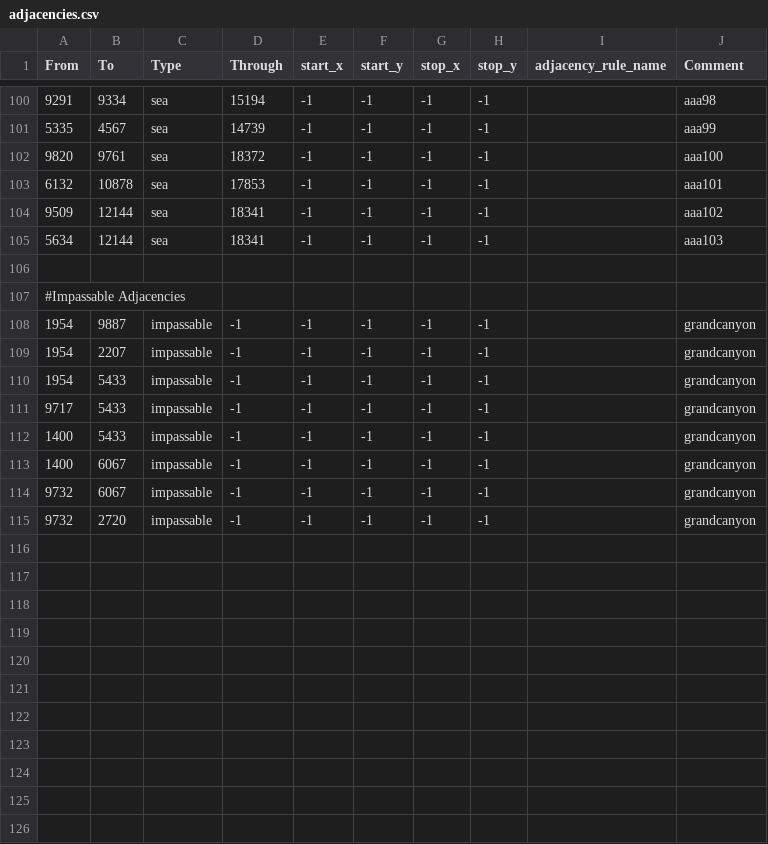
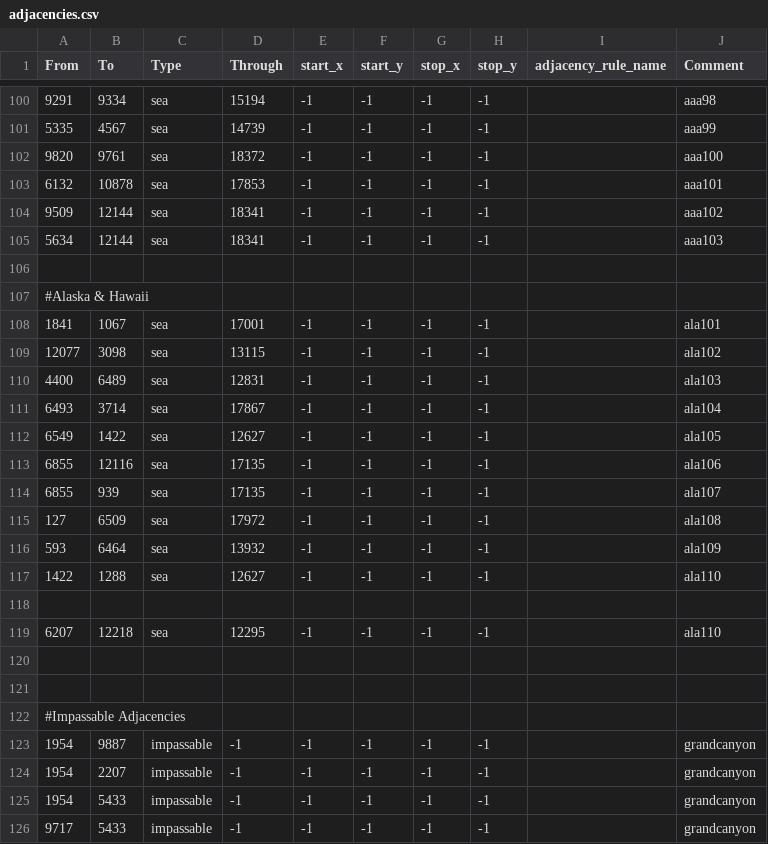
Before and after one commit to Ivysaur-Mrquestionmarks/epstein2020, a CSV file: map/adjacencies.csv, drawn as a sheet; only a part is shown, gaps mark what is left out; the shorter side is filled out with more unchanged rows.

```diff
--- a/map/adjacencies.csv
+++ b/map/adjacencies.csv
@@ -106,2 +106,17 @@ From;To;Type;Through;start_x;start_y;stop_x;stop_y;adjacency_rule_name;Comment
 
+#Alaska & Hawaii
+1841;1067;sea;17001;-1;-1;-1;-1;;ala101
+12077;3098;sea;13115;-1;-1;-1;-1;;ala102
+4400;6489;sea;12831;-1;-1;-1;-1;;ala103
+6493;3714;sea;17867;-1;-1;-1;-1;;ala104
+6549;1422;sea;12627;-1;-1;-1;-1;;ala105
+6855;12116;sea;17135;-1;-1;-1;-1;;ala106
+6855;939;sea;17135;-1;-1;-1;-1;;ala107
+127;6509;sea;17972;-1;-1;-1;-1;;ala108
+593;6464;sea;13932;-1;-1;-1;-1;;ala109
+1422;1288;sea;12627;-1;-1;-1;-1;;ala110
+
+6207;12218;sea;12295;-1;-1;-1;-1;;ala110
+
+
 #Impassable Adjacencies
```
Also changed, not shown: map/definition.csv, 32 other files.
